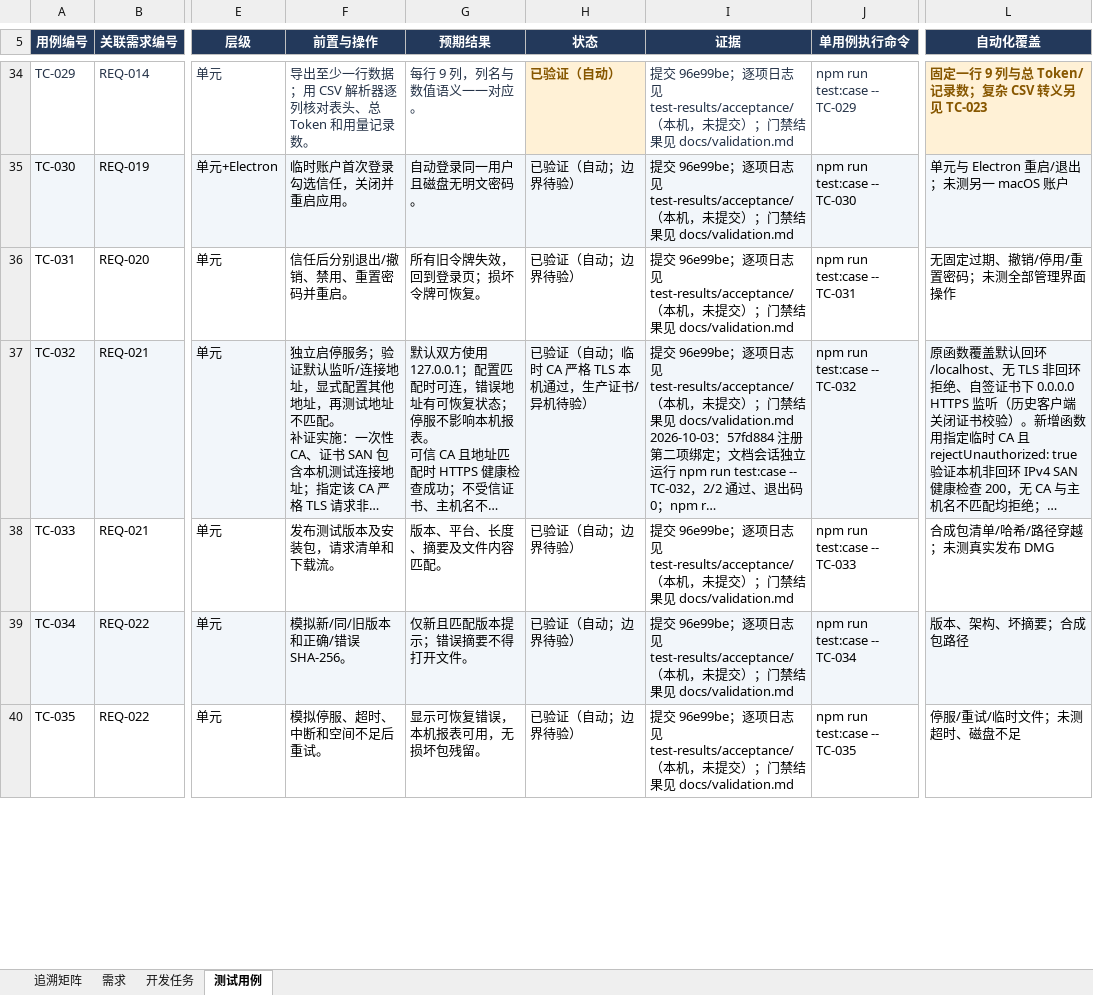
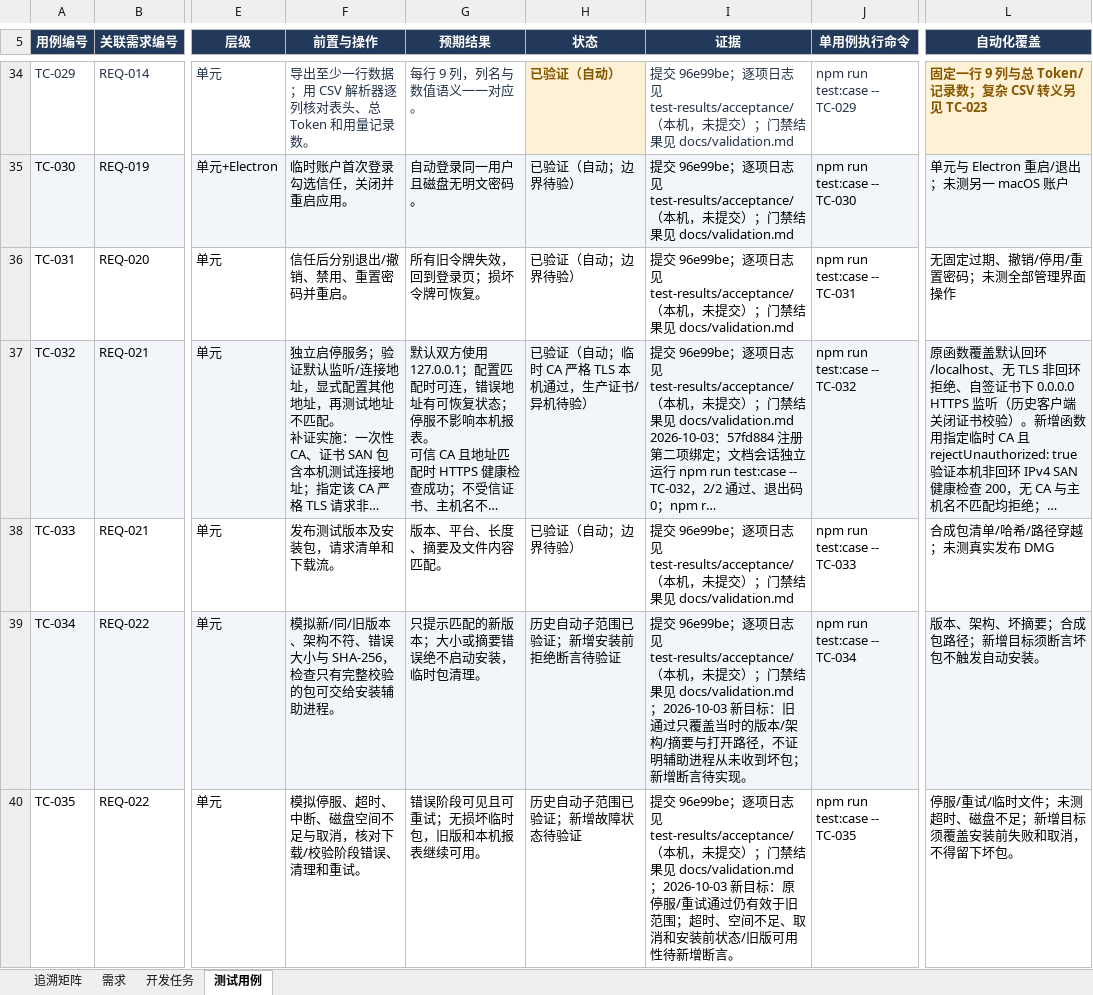
Before and after one commit to lzhe72/Token, an Excel workbook: outputs/20261002-token-docs/Token-需求开发测试追溯.xlsx, sheet 测试用例, drawn as a sheet; only a part is shown, gaps mark what is left out; long unchanged cells end in …; values as stored, in another font and other column widths than the file's, no borders; the diff covers the shown part only; the diff names each change by its address in the sheet, - before the commit and + after, or states it on an @@ line.

```diff
--- a/outputs/20261002-token-docs/Token-需求开发测试追溯.xlsx (sheet 测试用例)
+++ b/outputs/20261002-token-docs/Token-需求开发测试追溯.xlsx (sheet 测试用例)
-F39 (前置与操作): 模拟新/同/旧版本和正确/错误 SHA-256。
+F39 (前置与操作): 模拟新/同/旧版本、架构不符、错误大小与 SHA-256，检查只有完整校验的包可交给安装辅助进程。
-G39 (预期结果): 仅新且匹配版本提示；错误摘要不得打开文件。
+G39 (预期结果): 只提示匹配的新版本；大小或摘要错误绝不启动安装，临时包清理。
-H39 (状态): 已验证（自动；边界待验）
+H39 (状态): 历史自动子范围已验证；新增安装前拒绝断言待验证
-I39 (证据): …docs/validation.md
+I39 (证据): …docs/validation.md；2026-10-03 新目标：旧通过只覆盖当时的版本/架构/摘要与打开路径，不证明辅助进程从未收到坏包；新增断言待实现。
-L39 (自动化覆盖): 版本、架构、坏摘要；合成包路径
+L39 (自动化覆盖): 版本、架构、坏摘要；合成包路径；新增目标须断言坏包不触发自动安装。
-F40 (前置与操作): 模拟停服、超时、中断和空间不足后重试。
+F40 (前置与操作): 模拟停服、超时、中断、磁盘空间不足与取消，核对下载/校验阶段错误、清理和重试。
-G40 (预期结果): 显示可恢复错误，本机报表可用，无损坏包残留。
+G40 (预期结果): 错误阶段可见且可重试；无损坏临时包，旧版和本机报表继续可用。
-H40 (状态): 已验证（自动；边界待验）
+H40 (状态): 历史自动子范围已验证；新增故障状态待验证
-I40 (证据): …docs/validation.md
+I40 (证据): …docs/validation.md；2026-10-03 新目标：原停服/重试通过仍有效于旧范围；超时、空间不足、取消和安装前状态/旧版可用性待新增断言。
-L40 (自动化覆盖): 停服/重试/临时文件；未测超时、磁盘不足
+L40 (自动化覆盖): 停服/重试/临时文件；未测超时、磁盘不足；新增目标须覆盖安装前失败和取消，不得留下坏包。
```
Also changed, not shown: 1 added row and 10 edited cells elsewhere in this sheet, sheet 追溯矩阵, sheet 需求, sheet 开发任务, 9 other files.
